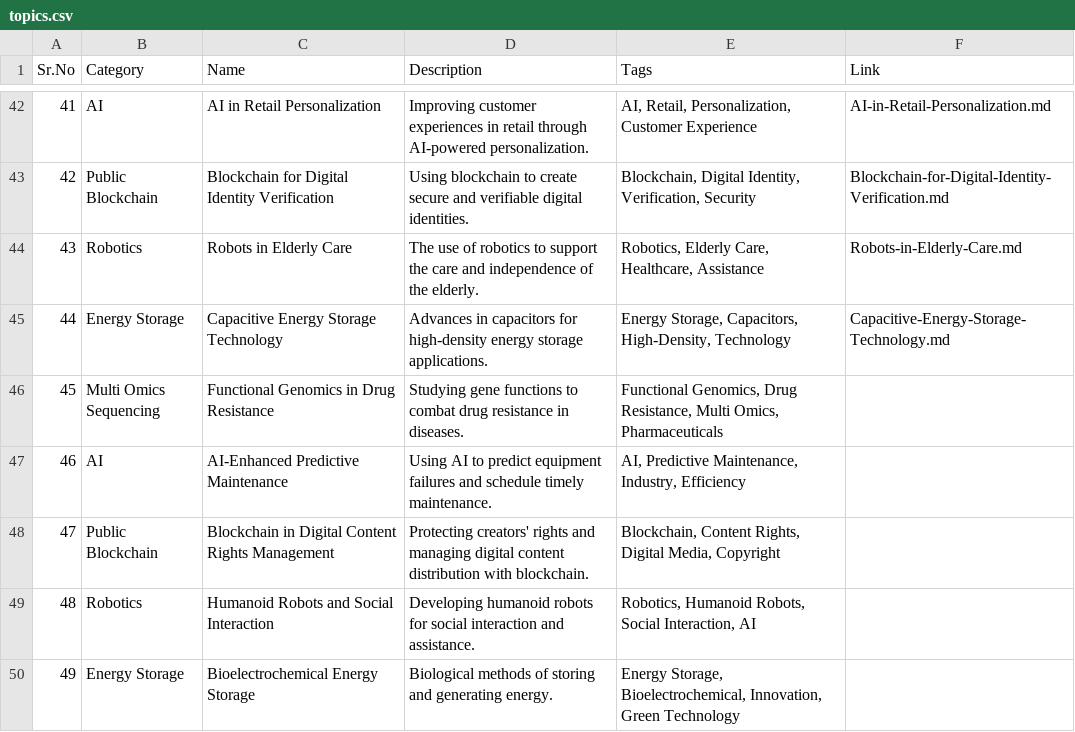
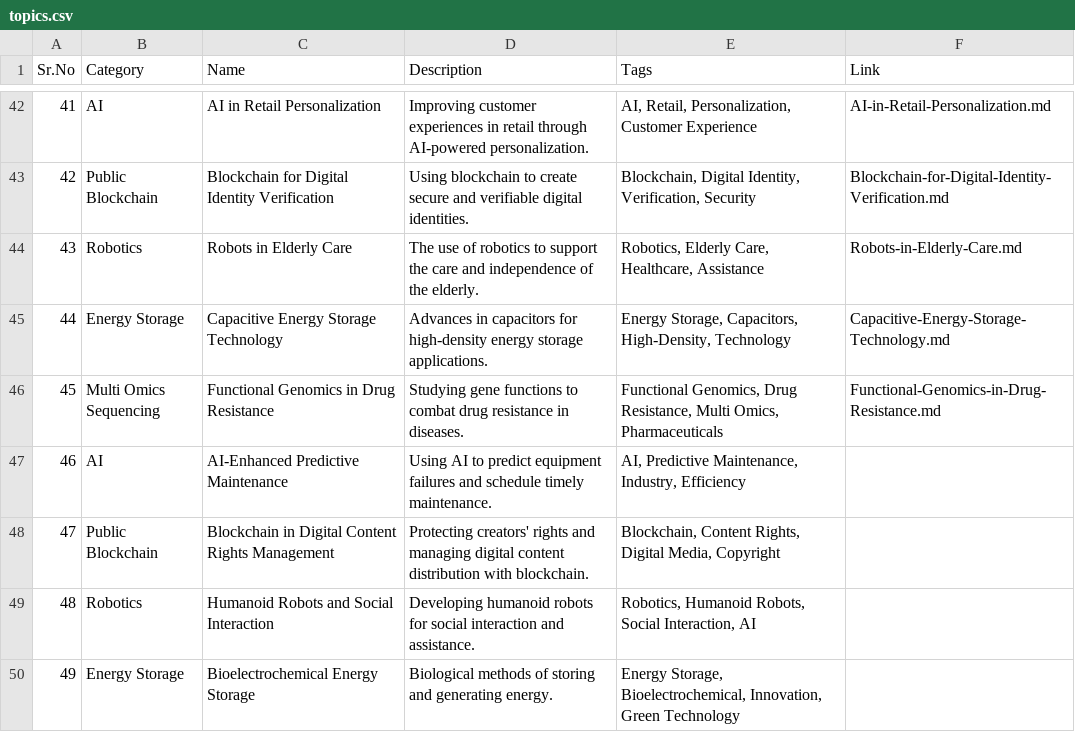
Before and after one commit to Kanakjr/100-days-of-AI-Writing, a CSV file: topics.csv, drawn as a sheet; only a part is shown, gaps mark what is left out.

Commit message:
Added Functional Genomics in Drug Resistance article

```diff
--- a/topics.csv
+++ b/topics.csv
@@ -45,3 +45,3 @@ Sr.No,Category,Name,Description,Tags,Link
 44,Energy Storage,Capacitive Energy Storage Technology,Advances in capacitors for high-density energy storage applications.,"Energy Storage, Capacitors, High-Density, Technology",Capacitive-Energy-Storage-Technology.md
-45,Multi Omics Sequencing,Functional Genomics in Drug Resistance,Studying gene functions to combat drug resistance in diseases.,"Functional Genomics, Drug Resistance, Multi Omics, Pharmaceuticals",
+45,Multi Omics Sequencing,Functional Genomics in Drug Resistance,Studying gene functions to combat drug resistance in diseases.,"Functional Genomics, Drug Resistance, Multi Omics, Pharmaceuticals",Functional-Genomics-in-Drug-Resistance.md
 46,AI,AI-Enhanced Predictive Maintenance,Using AI to predict equipment failures and schedule timely maintenance.,"AI, Predictive Maintenance, Industry, Efficiency",
```
Also changed, not shown: 4 other files.
